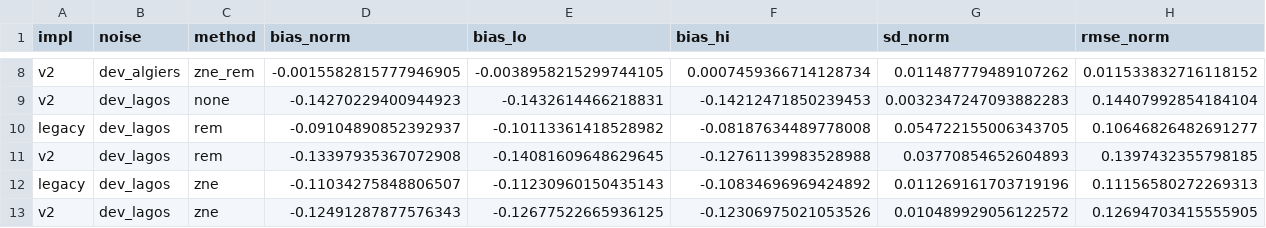
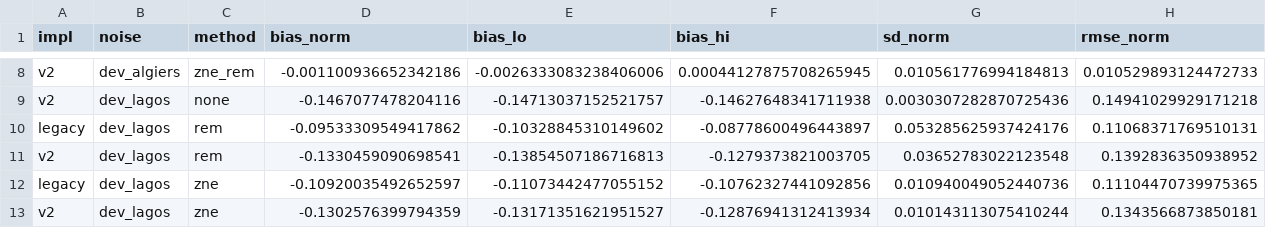
Before and after one commit to imtoiteu/quantum-error-mitigation-study, a CSV file: results/v2r2/processed/R2_bias_variance.csv, drawn as a sheet; only a part is shown, gaps mark what is left out; the diff covers the shown part only; the diff names each change by its address in the sheet, - before the commit and + after, or states it on an @@ line.

```diff
--- a/results/v2r2/processed/R2_bias_variance.csv
+++ b/results/v2r2/processed/R2_bias_variance.csv
-D8 (bias_norm): -0.0015582815777946905
+D8 (bias_norm): -0.001100936652342186
-E8 (bias_lo): -0.0038958215299744105
+E8 (bias_lo): -0.0026333083238406006
-F8 (bias_hi): 0.0007459366714128734
+F8 (bias_hi): 0.00044127875708265945
-G8 (sd_norm): 0.011487779489107262
+G8 (sd_norm): 0.010561776994184813
-H8 (rmse_norm): 0.011533832716118152
+H8 (rmse_norm): 0.010529893124472733
-D9 (bias_norm): -0.14270229400944923
+D9 (bias_norm): -0.1467077478204116
-E9 (bias_lo): -0.1432614466218831
+E9 (bias_lo): -0.14713037152521757
-F9 (bias_hi): -0.14212471850239453
+F9 (bias_hi): -0.14627648341711938
-G9 (sd_norm): 0.0032347247093882283
+G9 (sd_norm): 0.0030307282870725436
-H9 (rmse_norm): 0.14407992854184104
+H9 (rmse_norm): 0.14941029929171218
-D10 (bias_norm): -0.09104890852392937
+D10 (bias_norm): -0.09533309549417862
-E10 (bias_lo): -0.10113361418528982
+E10 (bias_lo): -0.10328845310149602
-F10 (bias_hi): -0.08187634489778008
+F10 (bias_hi): -0.08778600496443897
-G10 (sd_norm): 0.054722155006343705
+G10 (sd_norm): 0.053285625937424176
-H10 (rmse_norm): 0.10646826482691277
+H10 (rmse_norm): 0.11068371769510131
-D11 (bias_norm): -0.13397935367072908
+D11 (bias_norm): -0.1330459090698541
-E11 (bias_lo): -0.14081609648629645
+E11 (bias_lo): -0.13854507186716813
-F11 (bias_hi): -0.12761139983528988
+F11 (bias_hi): -0.1279373821003705
-G11 (sd_norm): 0.03770854652604893
+G11 (sd_norm): 0.03652783022123548
-H11 (rmse_norm): 0.1397432355798185
+H11 (rmse_norm): 0.1392836350938952
-D12 (bias_norm): -0.11034275848806507
+D12 (bias_norm): -0.10920035492652597
-E12 (bias_lo): -0.11230960150435143
+E12 (bias_lo): -0.11073442477055152
-F12 (bias_hi): -0.10834696969424892
+F12 (bias_hi): -0.10762327441092856
-G12 (sd_norm): 0.011269161703719196
+G12 (sd_norm): 0.010940049052440736
-H12 (rmse_norm): 0.11156580272269313
+H12 (rmse_norm): 0.11104470739975365
-D13 (bias_norm): -0.12491287877576343
+D13 (bias_norm): -0.1302576399794359
-E13 (bias_lo): -0.12677522665936125
+E13 (bias_lo): -0.13171351621951527
-F13 (bias_hi): -0.12306975021053526
+F13 (bias_hi): -0.12876941312413934
-G13 (sd_norm): 0.010489929056122572
+G13 (sd_norm): 0.010143113075410244
-H13 (rmse_norm): 0.12694703415555905
+H13 (rmse_norm): 0.1343566873850181
```
Also changed, not shown: 40 edited cells elsewhere in this file, CLAIM_EVIDENCE.csv, results/v2r2/processed/R2_F1_implementation_contrast.csv, 19 other files.
